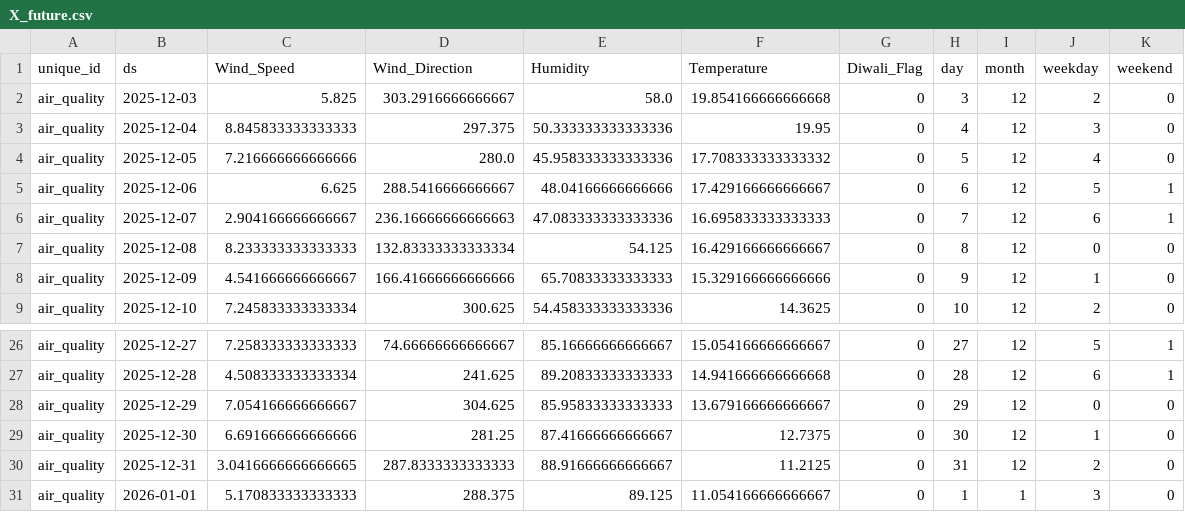
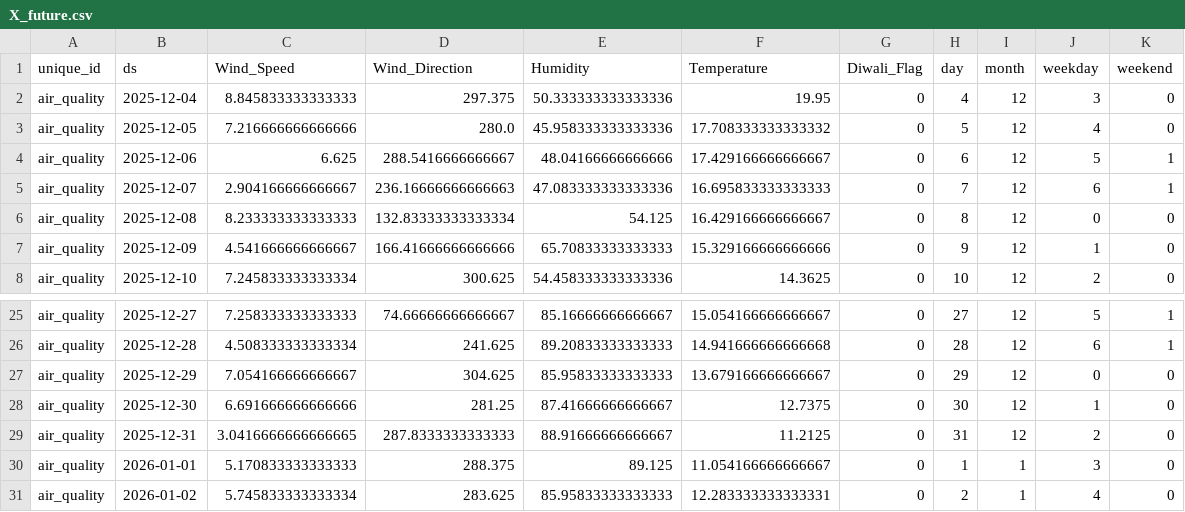
Before and after one commit to namannparashar/delhi-aqi-forecasting, a CSV file: models/X_future.csv, drawn as a sheet; only a part is shown, gaps mark what is left out; removed rows and columns are numbered as before the commit, all else as after; the diff names each change by its address in the sheet, - before the commit and + after, or states it on an @@ line.

```diff
--- a/models/X_future.csv
+++ b/models/X_future.csv
-row 2: air_quality | 2025-12-03 | 5.825 | 303.2916666666667 | 58.0 | 19.854166666666668 | 0 | 3 | 12 | 2 | 0
+row 31: air_quality | 2026-01-02 | 5.745833333333334 | 283.625 | 85.95833333333333 | 12.283333333333331 | 0 | 2 | 1 | 4 | 0
```
Also changed, not shown: data/air_quality_current.csv, data/air_quality_latest.csv, 2 other files.
